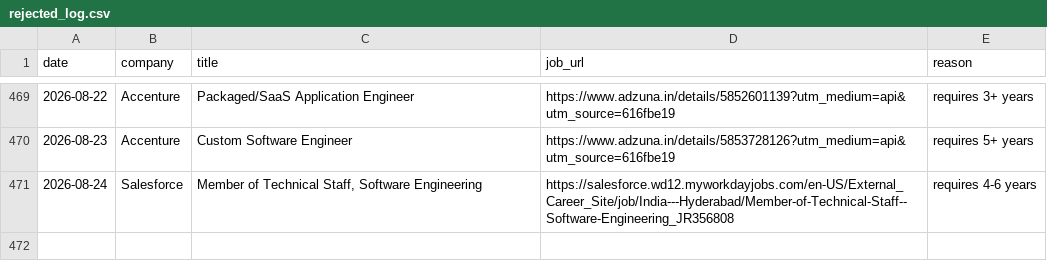
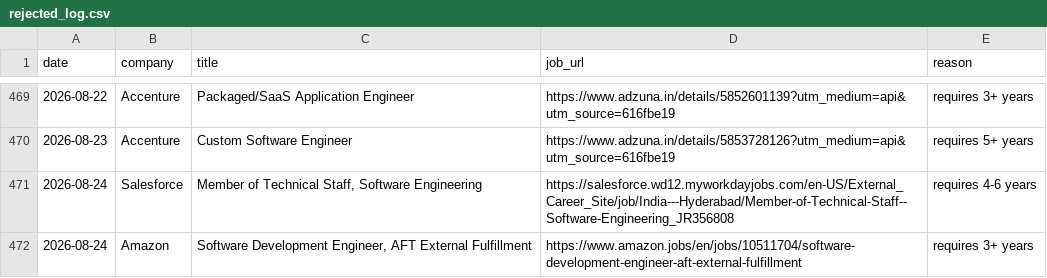
Before and after one commit to gopalverma416/jobhunt-autopilot, a CSV file: rejected_log.csv, drawn as a sheet; only a part is shown, gaps mark what is left out; the diff names each change by its address in the sheet, - before the commit and + after, or states it on an @@ line.

```diff
--- a/rejected_log.csv
+++ b/rejected_log.csv
+row 472: 2026-08-24 | Amazon | Software Development Engineer, AFT External Fulfillment | https://www.amazon.jobs/en/jobs/10511704/software-development-engineer-aft-external-fulfillment | requires 3+ years
```
Also changed, not shown: tracker.csv, 2 other files.
